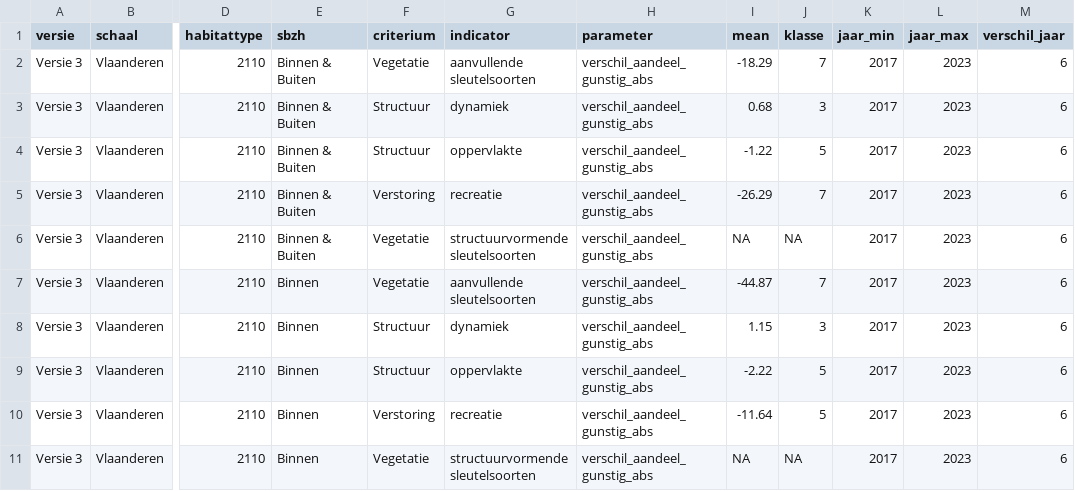
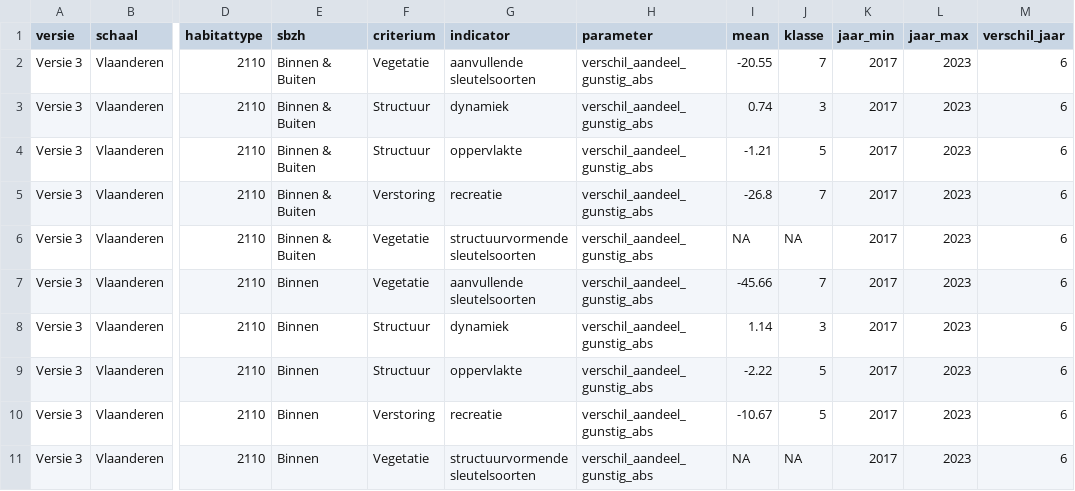
Before and after one commit to inbo/n2khab-mhq-data, a TSV file: processed/lsvi_mhq/coastal_dunes/result/trend_indicatoren_2110.tsv, drawn as a sheet; only a part is shown, gaps mark what is left out; the diff names each change by its address in the sheet, - before the commit and + after, or states it on an @@ line.

```diff
--- a/processed/lsvi_mhq/coastal_dunes/result/trend_indicatoren_2110.tsv
+++ b/processed/lsvi_mhq/coastal_dunes/result/trend_indicatoren_2110.tsv
-I2 (mean): -18.29
+I2 (mean): -20.55
-I3 (mean): 0.68
+I3 (mean): 0.74
-I4 (mean): -1.22
+I4 (mean): -1.21
-I5 (mean): -26.29
+I5 (mean): -26.8
-I7 (mean): -44.87
+I7 (mean): -45.66
-I8 (mean): 1.15
+I8 (mean): 1.14
-I10 (mean): -11.64
+I10 (mean): -10.67
```
Also changed, not shown: processed/lsvi_mhq/coastal_dunes/result/status_habitat_2110.tsv, processed/lsvi_mhq/coastal_dunes/result/status_indicatoren_2110.tsv, 5 other files.
